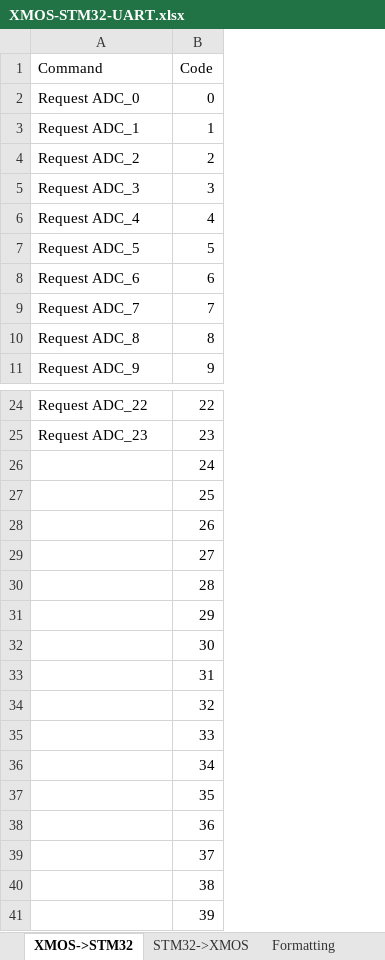
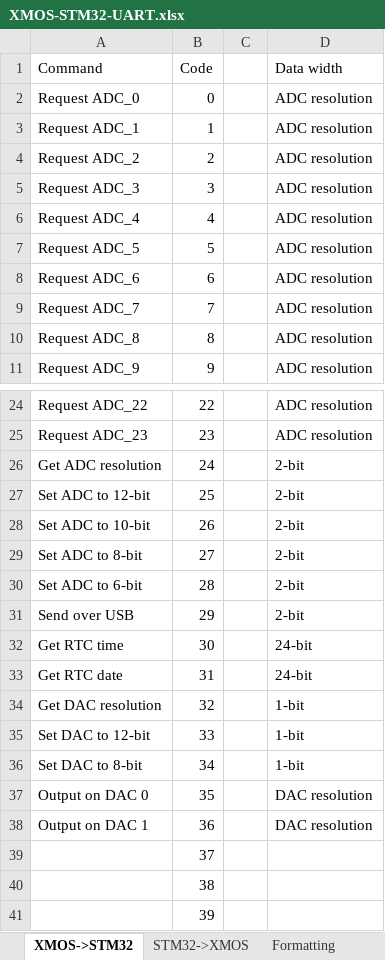
Before and after one commit to jbaker0428/Unified-Robotics-Development-Board, an Excel workbook: Documentation/XMOS-STM32-UART.xlsx, sheet XMOS->STM32, drawn as a sheet; only a part is shown, gaps mark what is left out; values as stored, in another font and other column widths than the file's, no borders; the diff names each change by its address in the sheet, - before the commit and + after, or states it on an @@ line.

Commit message:
Defined most(?) of the opcodes for XMOS->STM32.

```diff
--- a/Documentation/XMOS-STM32-UART.xlsx (sheet XMOS->STM32)
+++ b/Documentation/XMOS-STM32-UART.xlsx (sheet XMOS->STM32)
+column C, empty
+column D (Data width), rows 2-11: all ADC resolution; rows 24-38: ADC resolution | ADC resolution | 2-bit | 2-bit | 2-bit | 2-bit | 2-bit | 2-bit | 24-bit | 24-bit | 1-bit | 1-bit | 1-bit | DAC resolution | DAC resolution
-A26 (Command): (empty)
+A26 (Command): Get ADC resolution
-A27 (Command): (empty)
+A27 (Command): Set ADC to 12-bit
-A28 (Command): (empty)
+A28 (Command): Set ADC to 10-bit
-A29 (Command): (empty)
+A29 (Command): Set ADC to 8-bit
-A30 (Command): (empty)
+A30 (Command): Set ADC to 6-bit
-A31 (Command): (empty)
+A31 (Command): Send over USB
-A32 (Command): (empty)
+A32 (Command): Get RTC time
-A33 (Command): (empty)
+A33 (Command): Get RTC date
-A34 (Command): (empty)
+A34 (Command): Get DAC resolution
-A35 (Command): (empty)
+A35 (Command): Set DAC to 12-bit
-A36 (Command): (empty)
+A36 (Command): Set DAC to 8-bit
-A37 (Command): (empty)
+A37 (Command): Output on DAC 0
-A38 (Command): (empty)
+A38 (Command): Output on DAC 1
```
Also changed, not shown: sheet Formatting.
